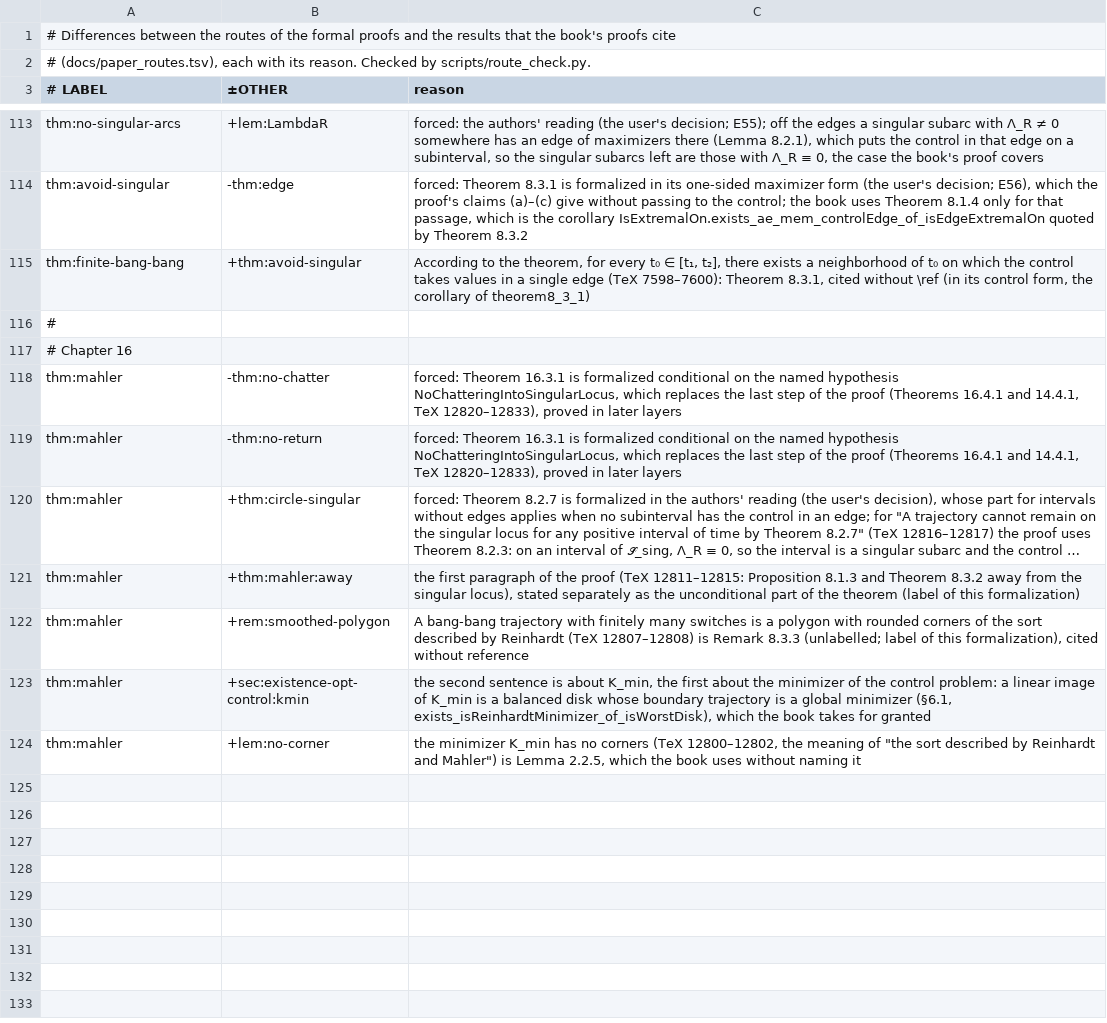
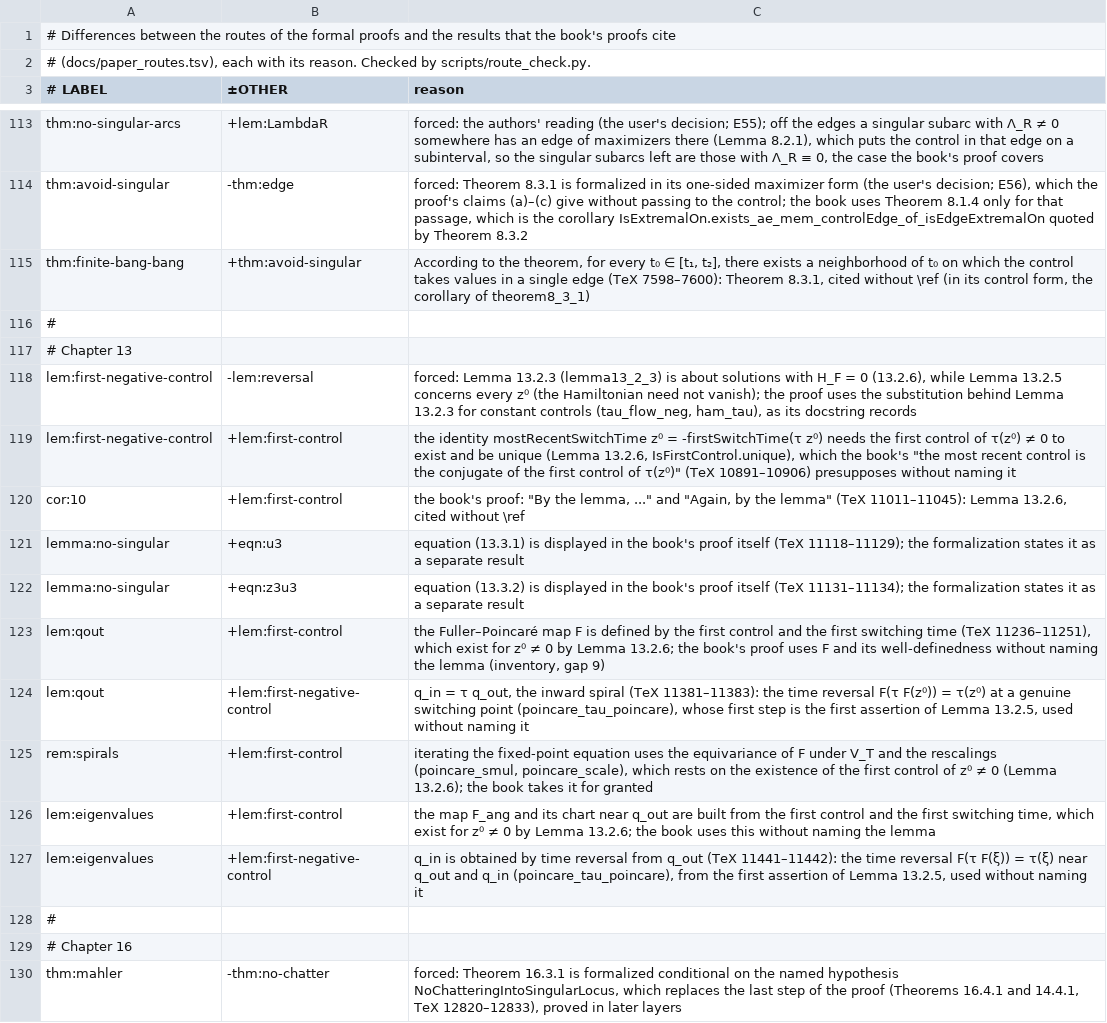
Before and after one commit to vltanh/lean4-smoothed-polygon, a TSV file: docs/route_differences.tsv, drawn as a sheet; only a part is shown, gaps mark what is left out; the shorter side is filled out with more unchanged rows; long unchanged cells end in …; the diff names each change by its address in the sheet, - before the commit and + after, or states it on an @@ line.

```diff
--- a/docs/route_differences.tsv
+++ b/docs/route_differences.tsv
+row 117: # Chapter 13
+row 118: lem:first-negative-control | -lem:reversal | forced: Lemma 13.2.3 (lemma13_2_3) is about solutions with H_F = 0 (13.2.6), while Lemma 13.2.5 concerns every z⁰ (the Hamiltonian need not vanish); the proof uses the substitution behind Lemma 13.2.3 for constant controls (tau_flow_neg, ham_tau), as its docstring records
+row 119: lem:first-negative-control | +lem:first-control | the identity mostRecentSwitchTime z⁰ = -firstSwitchTime(τ z⁰) needs the first control of τ(z⁰) ≠ 0 to exist and be unique (Lemma 13.2.6, IsFirstControl.unique), which the book's "the most recent control is the conjugate of the first control of τ(z⁰)" (TeX 10891–10906) presupposes without naming it
+row 120: cor:10 | +lem:first-control | the book's proof: "By the lemma, ..." and "Again, by the lemma" (TeX 11011–11045): Lemma 13.2.6, cited without \ref
+row 121: lemma:no-singular | +eqn:u3 | equation (13.3.1) is displayed in the book's proof itself (TeX 11118–11129); the formalization states it as a separate result
+row 122: lemma:no-singular | +eqn:z3u3 | equation (13.3.2) is displayed in the book's proof itself (TeX 11131–11134); the formalization states it as a separate result
+row 123: lem:qout | +lem:first-control | the Fuller–Poincaré map F is defined by the first control and the first switching time (TeX 11236–11251), which exist for z⁰ ≠ 0 by Lemma 13.2.6; the book's proof uses F and its well-definedness without naming the lemma (inventory, gap 9)
+row 124: lem:qout | +lem:first-negative-control | q_in = τ q_out, the inward spiral (TeX 11381–11383): the time reversal F(τ F(z⁰)) = τ(z⁰) at a genuine switching point (poincare_tau_poincare), whose first step is the first assertion of Lemma 13.2.5, used without naming it
+row 125: rem:spirals | +lem:first-control | iterating the fixed-point equation uses the equivariance of F under V_T and the rescalings (poincare_smul, poincare_scale), which rests on the existence of the first control of z⁰ ≠ 0 (Lemma 13.2.6); the book takes it for granted
+row 126: lem:eigenvalues | +lem:first-control | the map F_ang and its chart near q_out are built from the first control and the first switching time, which exist for z⁰ ≠ 0 by Lemma 13.2.6; the book uses this without naming the lemma
+row 127: lem:eigenvalues | +lem:first-negative-control | q_in is obtained by time reversal from q_out (TeX 11441–11442): the time reversal F(τ F(ξ)) = τ(ξ) near q_out and q_in (poincare_tau_poincare), from the first assertion of Lemma 13.2.5, used without naming it
+row 128: #
```
Also changed, not shown: docs/paper_routes.tsv, 16 other files.
